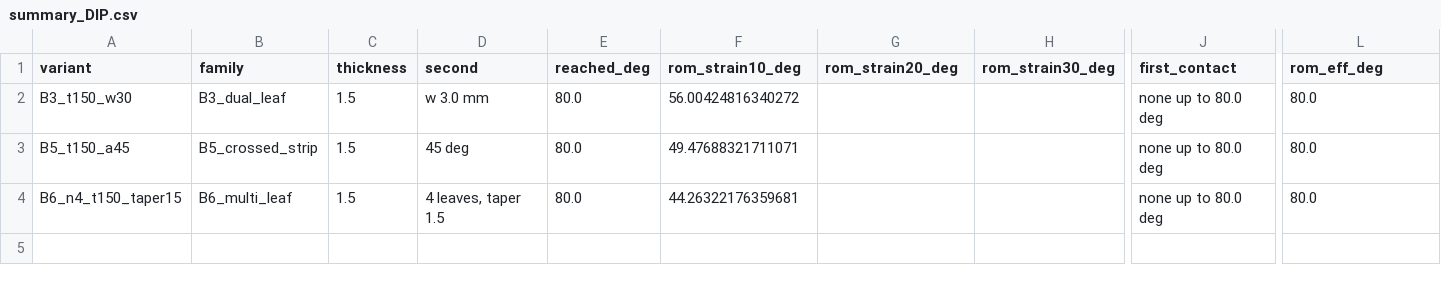
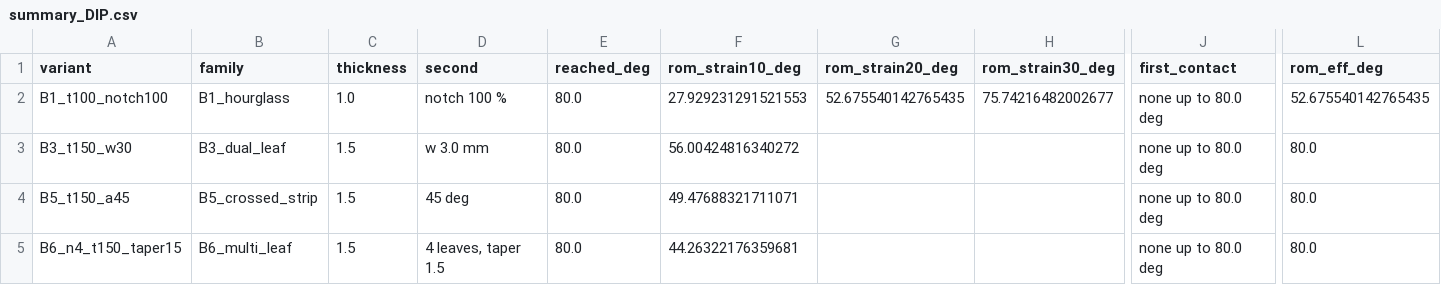
Before and after one commit to Melle2006/BARNES_UI, a CSV file: TYPE B/analysis/results/summary_DIP.csv, drawn as a sheet; only a part is shown, gaps mark what is left out; rows hold the shown columns only; the diff names each change by its address in the sheet, - before the commit and + after, or states it on an @@ line.

```diff
--- a/TYPE B/analysis/results/summary_DIP.csv
+++ b/TYPE B/analysis/results/summary_DIP.csv
+row 2: B1_t100_notch100 | B1_hourglass | 1.0 | notch 100 % | 80.0 | 27.929231291521553 | 52.675540142765435 | 75.74216482002677 | none up to 80.0 deg | 52.675540142765435
```
Also changed, not shown: 7 other files.
